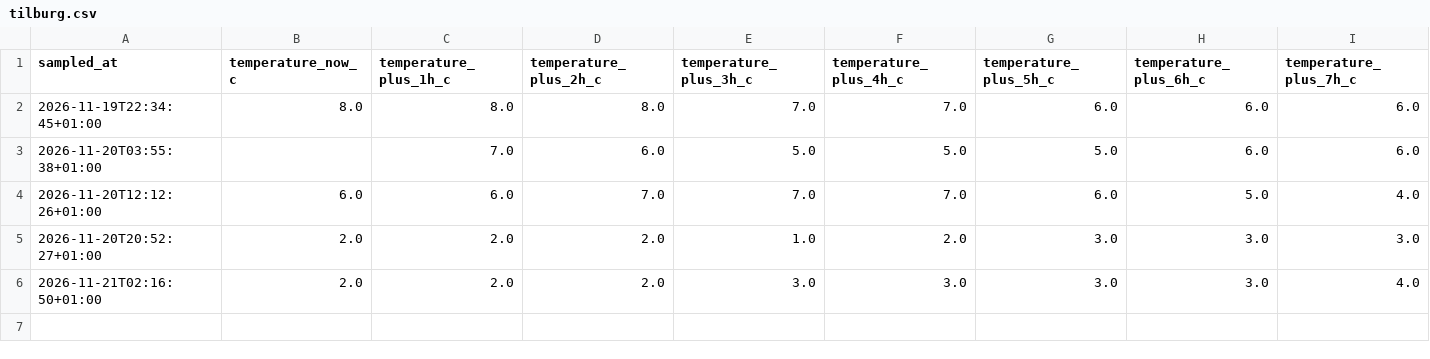
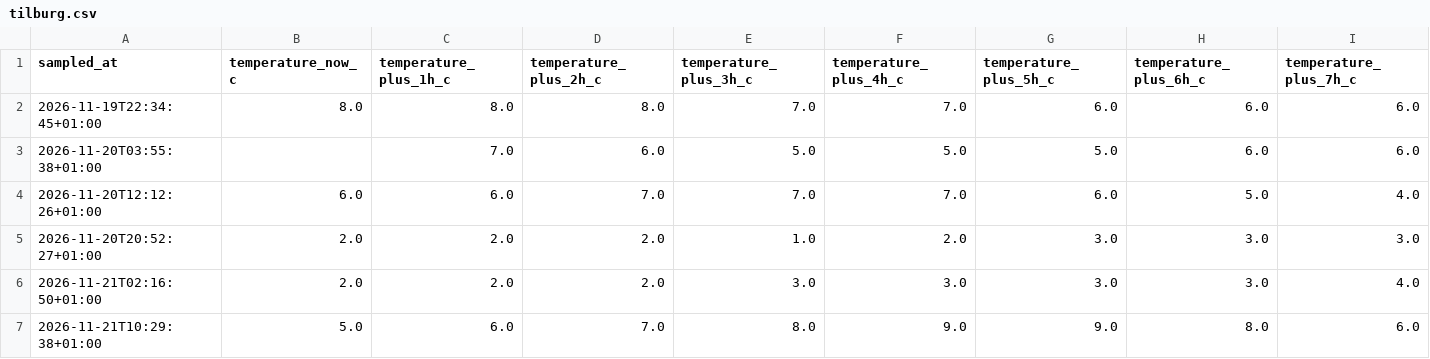
Before and after one commit to BrandarisFlitsen/weer-performance-indicator-nederland, a CSV file: city_data/tilburg.csv, drawn as a sheet; only a part is shown; rows hold the shown columns only; the diff names each change by its address in the sheet, - before the commit and + after, or states it on an @@ line.

```diff
--- a/city_data/tilburg.csv
+++ b/city_data/tilburg.csv
+row 7: 2026-11-21T10:29:38+01:00 | 5.0 | 6.0 | 7.0 | 8.0 | 9.0 | 9.0 | 8.0 | 6.0
```
Also changed, not shown: city_data/breda.csv, city_data/eindhoven.csv, 7 other files.
